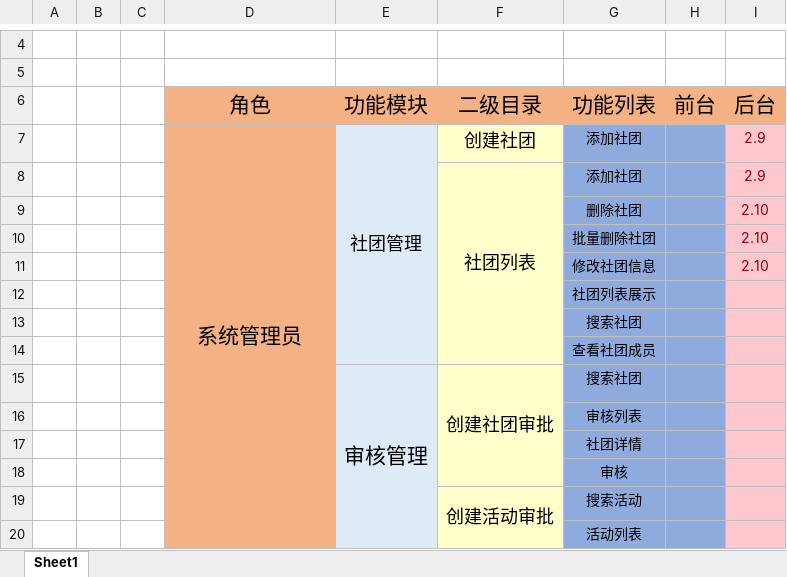
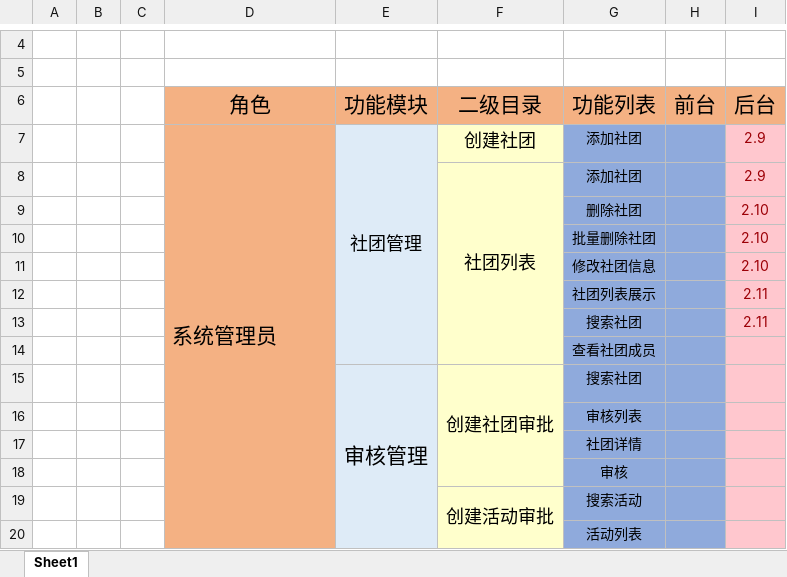
Before and after one commit to starryskyhk/stxt, an Excel workbook: 项目进度情况.xlsx, sheet Sheet1, drawn as a sheet; only a part is shown, gaps mark what is left out; values as stored, in another font and other column widths than the file's, no borders; the diff names each change by its address in the sheet, - before the commit and + after, or states it on an @@ line.

```diff
--- a/项目进度情况.xlsx (sheet Sheet1)
+++ b/项目进度情况.xlsx (sheet Sheet1)
-D7 alignment: center
+D7 alignment: left
-I12:I13 (后台): (empty)
+I12:I13 (后台): 2.11
```
Also changed, not shown: 17 other files.
